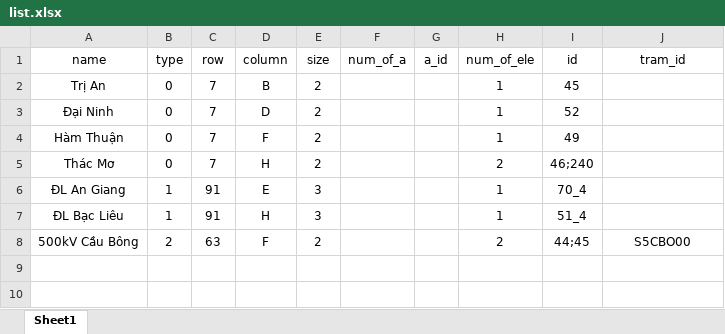
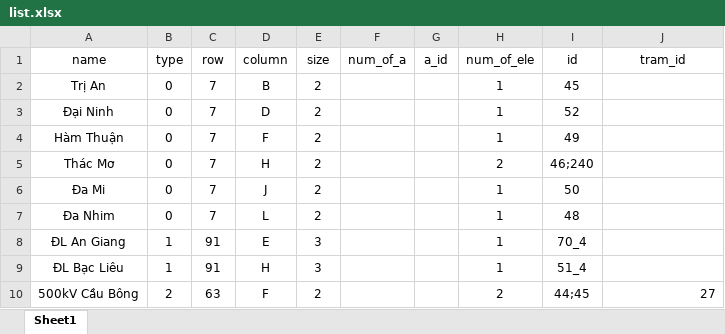
Before and after one commit to agisa/smov, an Excel workbook: list.xlsx, sheet Sheet1, drawn as a sheet; values as stored, in another font and other column widths than the file's, no borders; addresses are those after the commit; the diff names each change by its address in the sheet, - before the commit and + after, or states it on an @@ line.

```diff
--- a/list.xlsx (sheet Sheet1)
+++ b/list.xlsx (sheet Sheet1)
+row 6: Đa Mi | 0 | 7 | J | 2 |  |  | 1 | 50
+row 7: Đa Nhim | 0 | 7 | L | 2 |  |  | 1 | 48
-J10 (tram_id): S5CBO00
+J10 (tram_id): 27
-J10 alignment: center
+J10 alignment: right
```
Also changed, not shown: res.xlsx, 1 other file.
